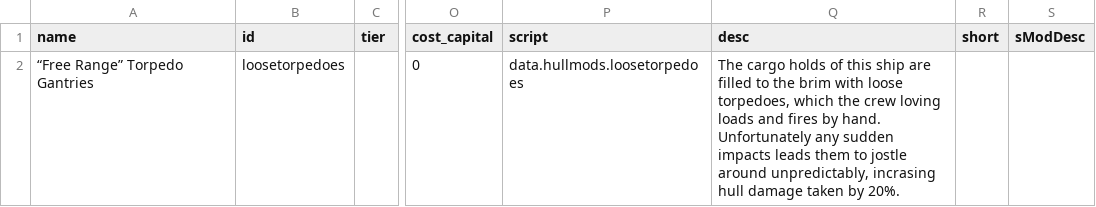
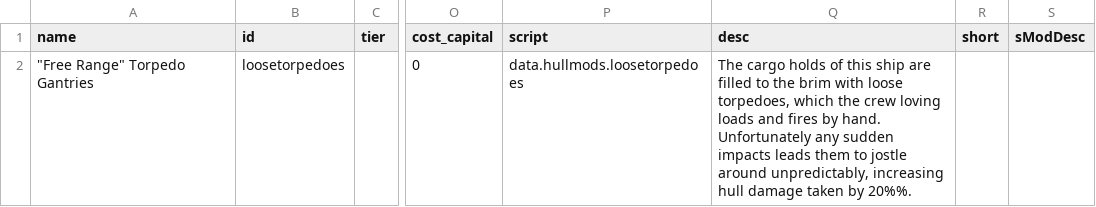
Before and after one commit to HoboG0blin/Bedlam_Skunkworks, a CSV file: data/hullmods/hull_mods.csv, drawn as a sheet; only a part is shown, gaps mark what is left out; the diff names each change by its address in the sheet, - before the commit and + after, or states it on an @@ line.

```diff
--- a/data/hullmods/hull_mods.csv
+++ b/data/hullmods/hull_mods.csv
-A2 (name): “Free Range” Torpedo Gantries
+A2 (name): "Free Range" Torpedo Gantries
-Q2 (desc): …around unpredictably, incrasing hull damage taken by 20%.
+Q2 (desc): …around unpredictably, increasing hull damage taken by 20%%.
```
Also changed, not shown: bin/hull_mods.csv, data/weapons/weapon_data.csv.
